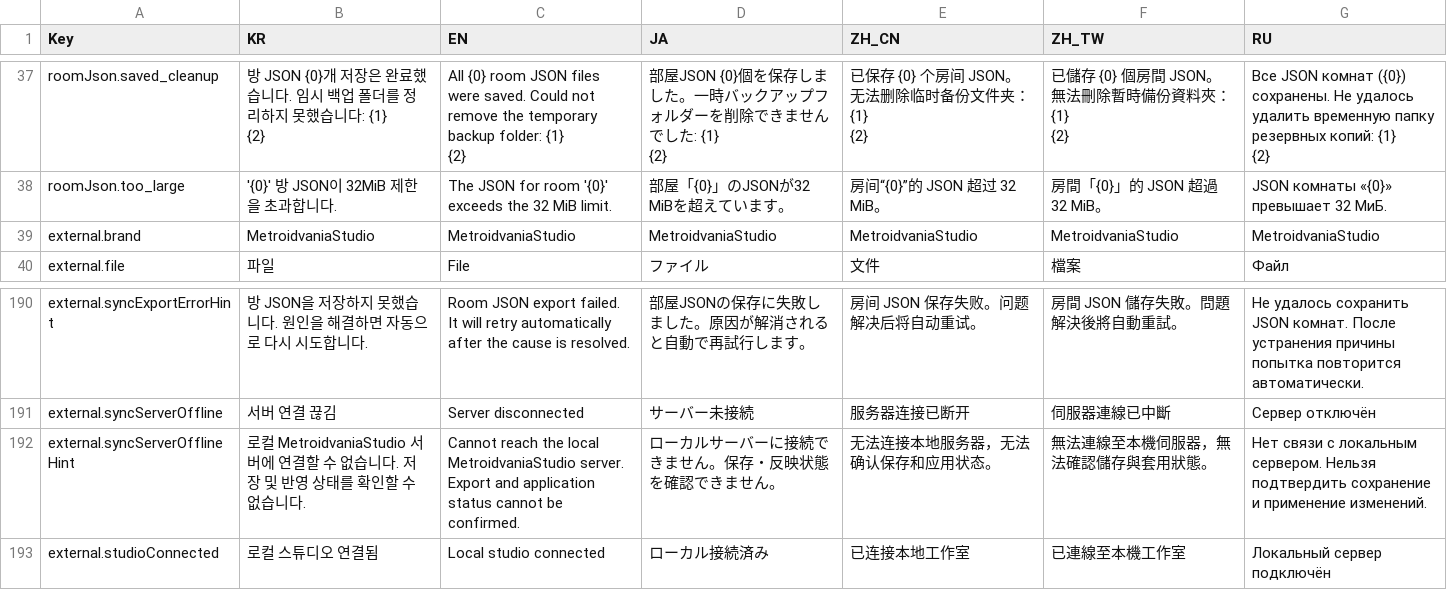
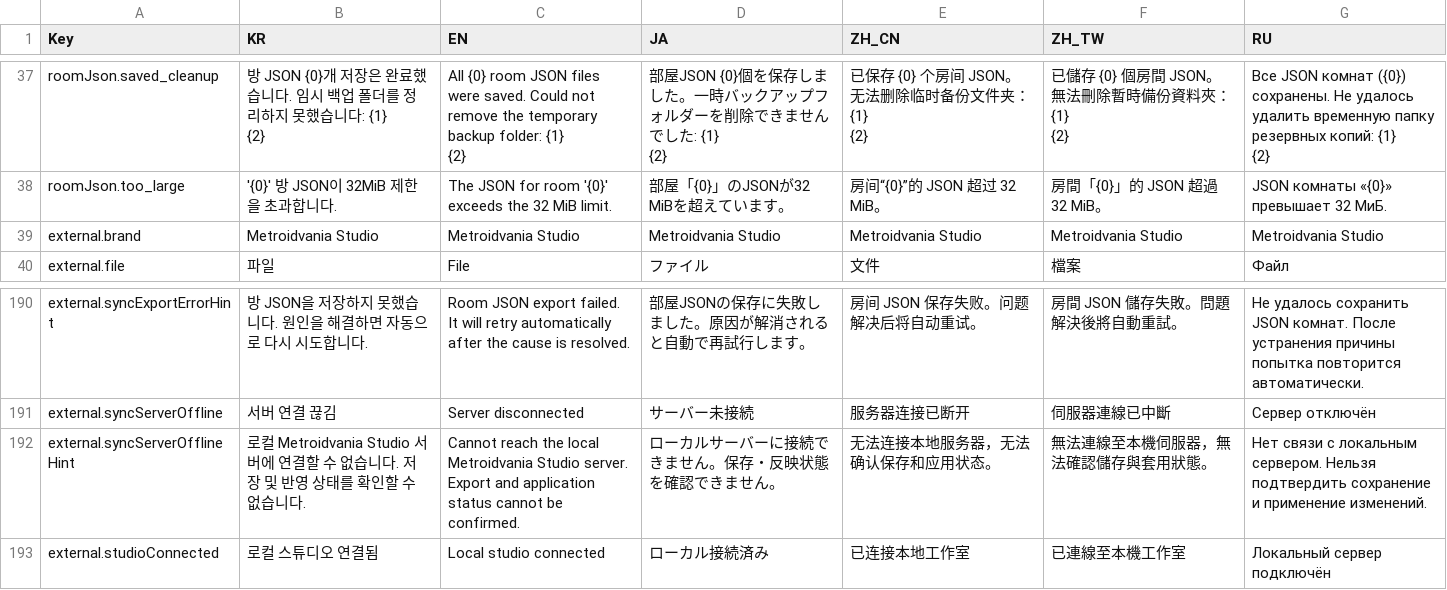
Before and after one commit to LBarimi/metroidvania-studio, a CSV file: metroidvania-studio/localization/MetroidvaniaStudioLocale.csv, drawn as a sheet; only a part is shown, gaps mark what is left out.

Commit message:
Standardize the Metroidvania Studio display name

```diff
--- a/metroidvania-studio/localization/MetroidvaniaStudioLocale.csv
+++ b/metroidvania-studio/localization/MetroidvaniaStudioLocale.csv
@@ -74,3 +74,3 @@ roomJson.saved_cleanup,"방 JSON {0}개 저장은 완료했습니다. 임시 백
 roomJson.too_large,'{0}' 방 JSON이 32MiB 제한을 초과합니다.,The JSON for room '{0}' exceeds the 32 MiB limit.,部屋「{0}」のJSONが32 MiBを超えています。,房间“{0}”的 JSON 超过 32 MiB。,房間「{0}」的 JSON 超過 32 MiB。,JSON комнаты «{0}» превышает 32 МиБ.
-external.brand,MetroidvaniaStudio,MetroidvaniaStudio,MetroidvaniaStudio,MetroidvaniaStudio,MetroidvaniaStudio,MetroidvaniaStudio
+external.brand,Metroidvania Studio,Metroidvania Studio,Metroidvania Studio,Metroidvania Studio,Metroidvania Studio,Metroidvania Studio
 external.file,파일,File,ファイル,文件,檔案,Файл
@@ -227,3 +227,3 @@ external.syncExportErrorHint,방 JSON을 저장하지 못했습니다. 원인을
 external.syncServerOffline,서버 연결 끊김,Server disconnected,サーバー未接続,服务器连接已断开,伺服器連線已中斷,Сервер отключён
-external.syncServerOfflineHint,로컬 MetroidvaniaStudio 서버에 연결할 수 없습니다. 저장 및 반영 상태를 확인할 수 없습니다.,Cannot reach the local MetroidvaniaStudio server. Export and application status cannot be confirmed.,ローカルサーバーに接続できません。保存・反映状態を確認できません。,无法连接本地服务器，无法确认保存和应用状态。,無法連線至本機伺服器，無法確認儲存與套用狀態。,Нет связи с локальным сервером. Нельзя подтвердить сохранение и применение изменений.
+external.syncServerOfflineHint,로컬 Metroidvania Studio 서버에 연결할 수 없습니다. 저장 및 반영 상태를 확인할 수 없습니다.,Cannot reach the local Metroidvania Studio server. Export and application status cannot be confirmed.,ローカルサーバーに接続できません。保存・反映状態を確認できません。,无法连接本地服务器，无法确认保存和应用状态。,無法連線至本機伺服器，無法確認儲存與套用狀態。,Нет связи с локальным сервером. Нельзя подтвердить сохранение и применение изменений.
 external.studioConnected,로컬 스튜디오 연결됨,Local studio connected,ローカル接続済み,已连接本地工作室,已連線至本機工作室,Локальный сервер подключён
```
Also changed, not shown: 46 other files.
